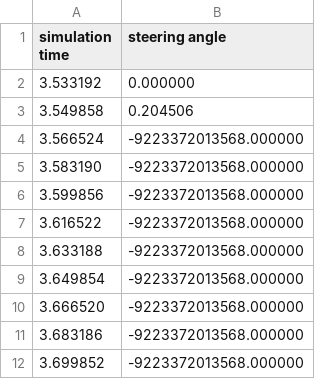
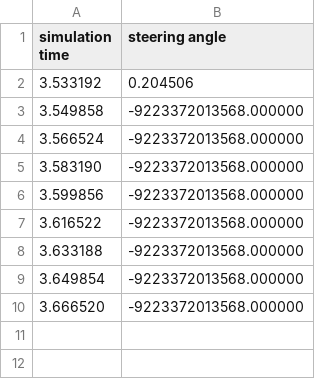
Before and after one commit to OmarZohir/IMACSControl, a CSV file: csv/results/results_steering_angle.csv, drawn as a sheet.

```diff
--- a/csv/results/results_steering_angle.csv
+++ b/csv/results/results_steering_angle.csv
@@ -1,4 +1,4 @@
 simulation time,steering angle
-3.533192,0.000000
-3.549858,0.204506
+3.533192,0.204506
+3.549858,-9223372013568.000000
 3.566524,-9223372013568.000000
@@ -10,3 +10 @@ simulation time,steering angle
 3.666520,-9223372013568.000000
-3.683186,-9223372013568.000000
-3.699852,-9223372013568.000000
```
Also changed, not shown: csv/results/results_actual_yL.csv, 3 other files.
